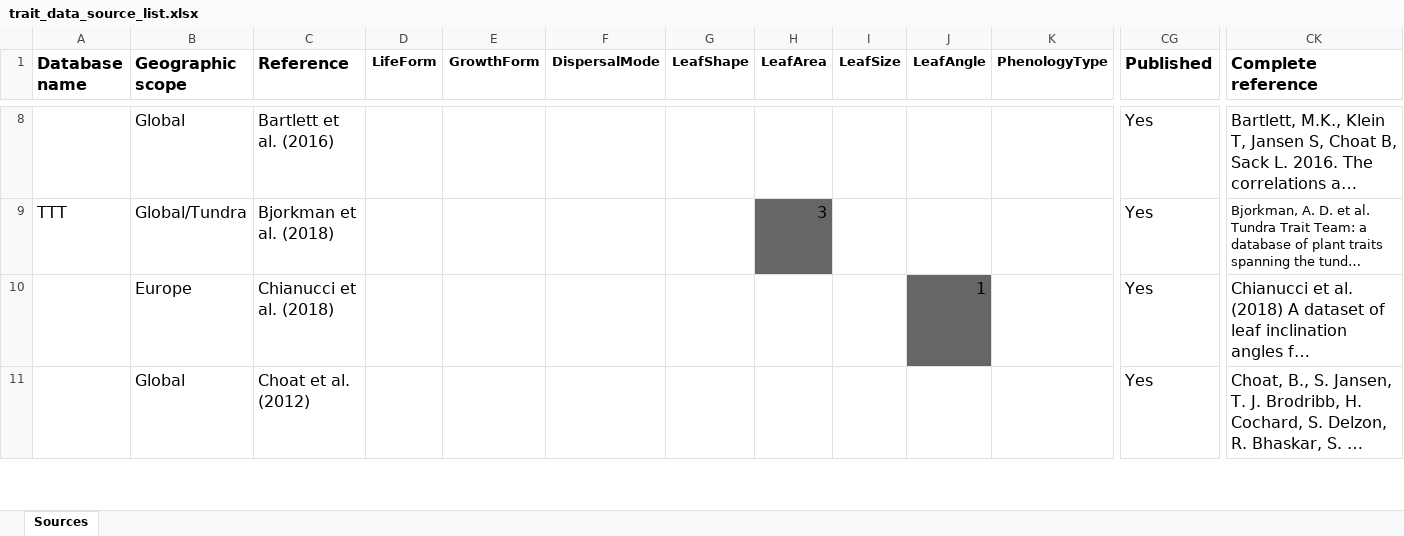
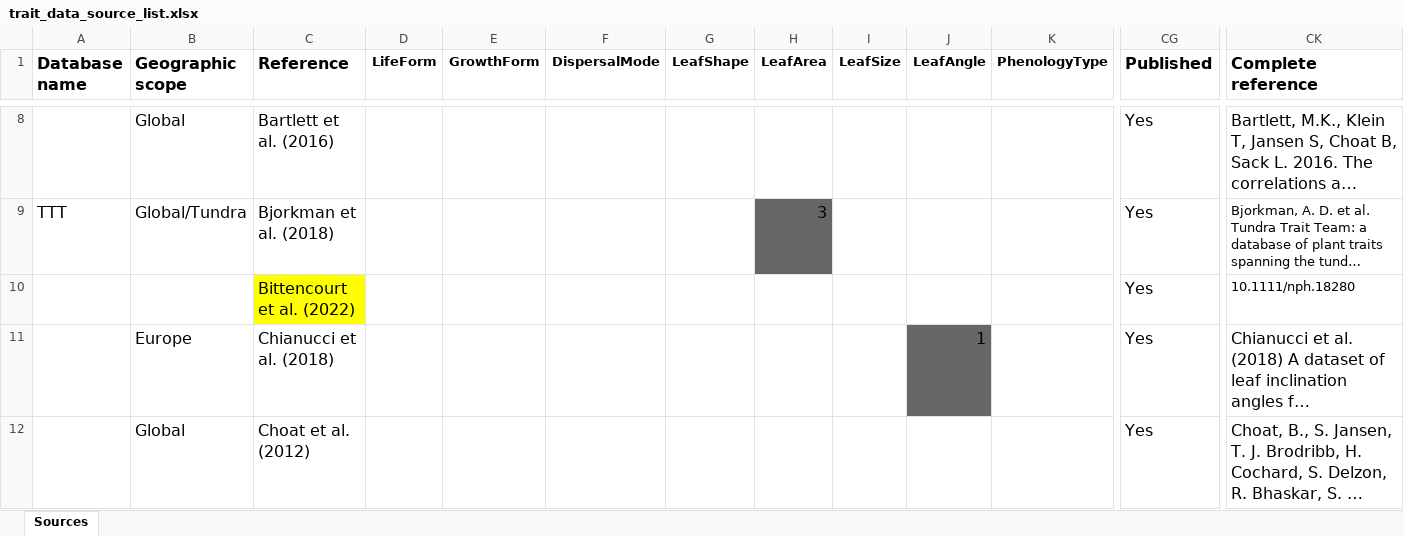
Before and after one commit to emf-creaf/traits_and_models, an Excel workbook: data-raw/trait_data_source_list.xlsx, sheet Sources, drawn as a sheet; only a part is shown, gaps mark what is left out; long unchanged cells end in …; values as stored, in another font and other column widths than the file's, no borders; rows hold the shown columns only; the diff names each change by its address in the sheet, - before the commit and + after, or states it on an @@ line.

```diff
--- a/data-raw/trait_data_source_list.xlsx (sheet Sources)
+++ b/data-raw/trait_data_source_list.xlsx (sheet Sources)
+row 10:  |  | Bittencourt et al. (2022) |  |  |  |  |  |  |  |  | Yes | 10.1111/nph.18280
```
Also changed, not shown: 1 other file.
